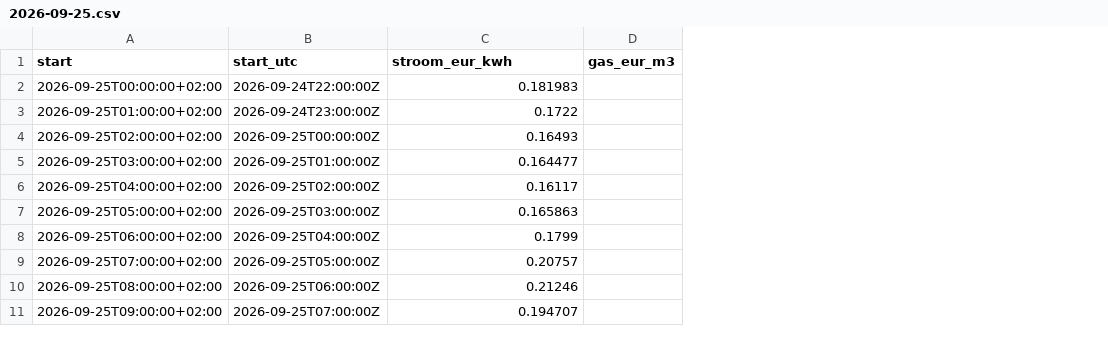
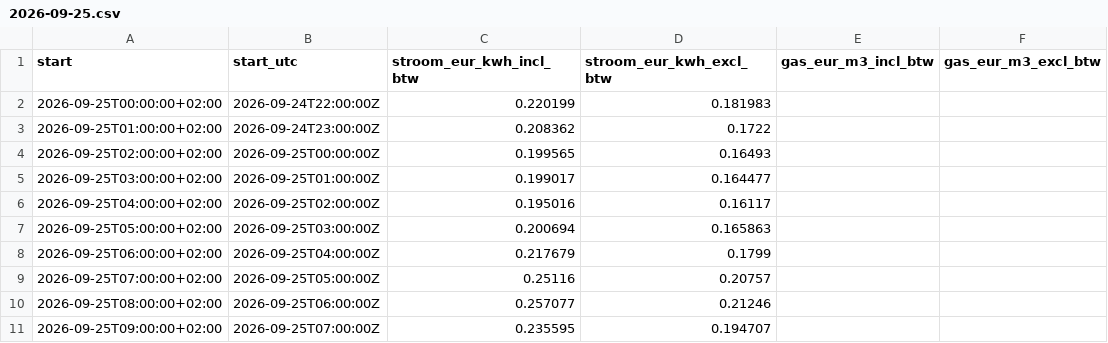
Before and after one commit to zhinees/dynamische-energieprijzen-nl, a CSV file: data/prijzen/2026/2026-09-25.csv, drawn as a sheet; only a part is shown; removed rows and columns are numbered as before the commit, all else as after; the diff names each change by its address in the sheet, - before the commit and + after, or states it on an @@ line.

```diff
--- a/data/prijzen/2026/2026-09-25.csv
+++ b/data/prijzen/2026/2026-09-25.csv
+column C (stroom_eur_kwh_incl_btw), rows 2-11: 0.220199 | 0.208362 | 0.199565 | 0.199017 | 0.195016 | 0.200694 | 0.217679 | 0.25116 | 0.257077 | 0.235595
-column D (gas_eur_m3), empty
+column E (gas_eur_m3_incl_btw), empty
+column F (gas_eur_m3_excl_btw), empty
-D1: stroom_eur_kwh
+D1: stroom_eur_kwh_excl_btw
```
Also changed, not shown: data/leveranciers.csv, data/prijzen/2026/2026-09-24.csv, 21 other files.
